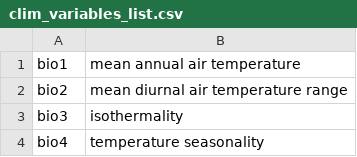
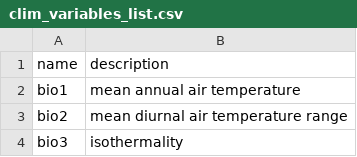
Before and after one commit to fmenardo/Bgt_popgen_Europe_2024, a CSV file: RDA/clim_variables_list.csv, drawn as a sheet; only a part is shown; the shorter side is filled out with more unchanged rows.

Commit message:
Update clim_variables_list.csv

```diff
--- a/RDA/clim_variables_list.csv
+++ b/RDA/clim_variables_list.csv
@@ -1 +1,2 @@
+name,description
 bio1,mean annual air temperature
```
